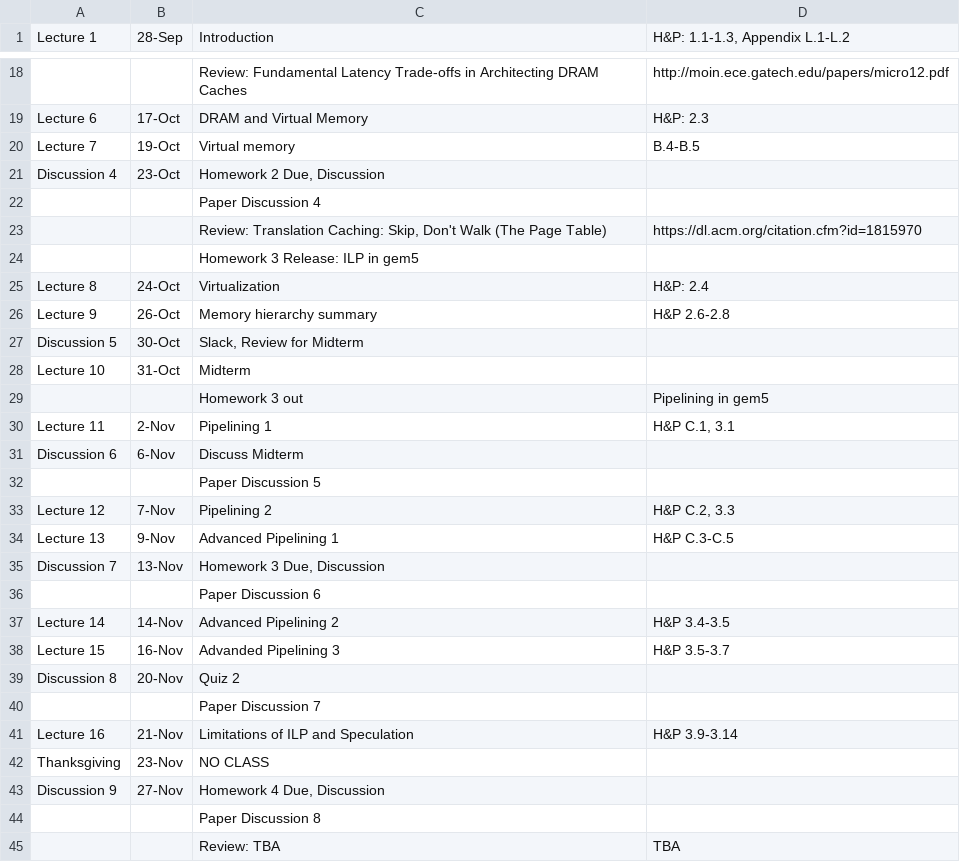
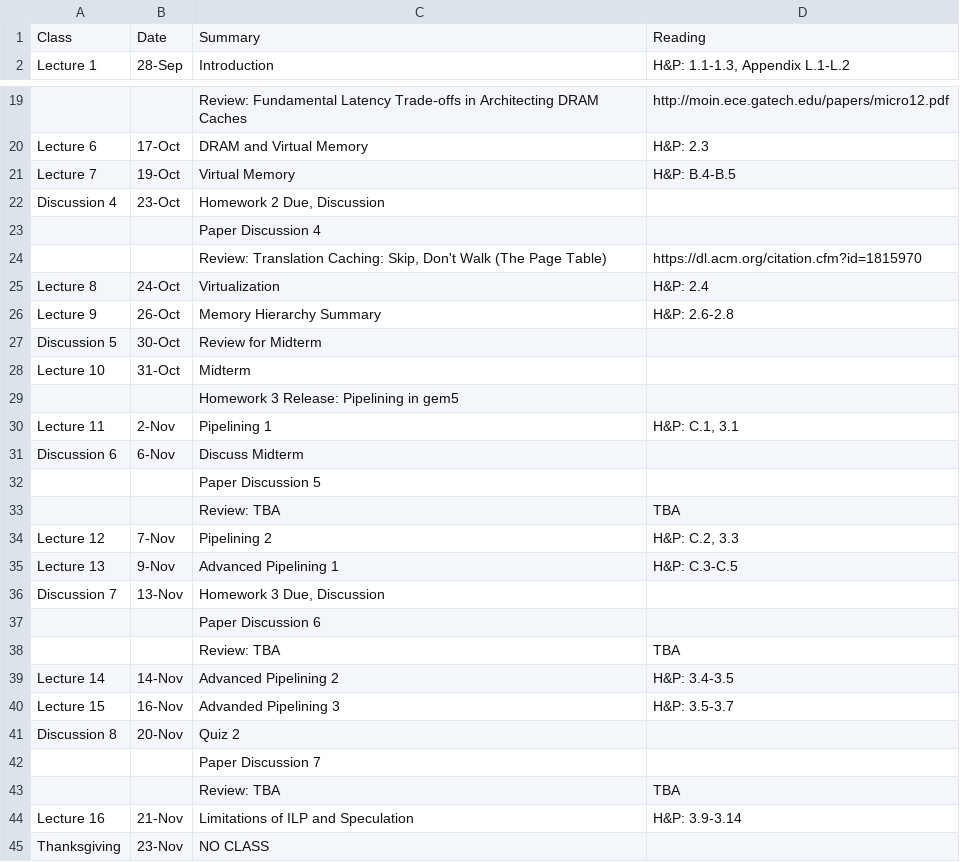
Before and after one commit to jlpteaching/ECS201A, a CSV file: syllabus/schedule.csv, drawn as a sheet; only a part is shown, gaps mark what is left out; the shorter side is filled out with more unchanged rows; removed rows and columns are numbered as before the commit, all else as after; the diff covers the shown part only; the diff names each change by its address in the sheet, - before the commit and + after, or states it on an @@ line.

Commit message:
Update syllabus and schedule
Add Piazza participation credit and regrade request deadline to
syllabus. Clean up schedule and add back in TBAs for reviews that were
changed. The homework release for HW 4 and 5 and missing, but I'll
wait on that.

```diff
--- a/syllabus/schedule.csv
+++ b/syllabus/schedule.csv
+row 1: Class | Date | Summary | Reading
-C21: Virtual memory
+C21: Virtual Memory
-D21: B.4-B.5
+D21: H&P: B.4-B.5
-row 24:  |  | Homework 3 Release: ILP in gem5
-C26: Memory hierarchy summary
+C26: Memory Hierarchy Summary
-D26: H&P 2.6-2.8
+D26: H&P: 2.6-2.8
-C27: Slack, Review for Midterm
+C27: Review for Midterm
-row 29:  |  | Homework 3 out | Pipelining in gem5
+row 29:  |  | Homework 3 Release: Pipelining in gem5
-D30: H&P C.1, 3.1
+D30: H&P: C.1, 3.1
+row 33:  |  | Review: TBA | TBA
-D34: H&P C.2, 3.3
+D34: H&P: C.2, 3.3
-D35: H&P C.3-C.5
+D35: H&P: C.3-C.5
+row 38:  |  | Review: TBA | TBA
-D39: H&P 3.4-3.5
+D39: H&P: 3.4-3.5
-D40: H&P 3.5-3.7
+D40: H&P: 3.5-3.7
+row 43:  |  | Review: TBA | TBA
-D44: H&P 3.9-3.14
+D44: H&P: 3.9-3.14
```
Also changed, not shown: 1 edited cell elsewhere in this file, 1 other file.
